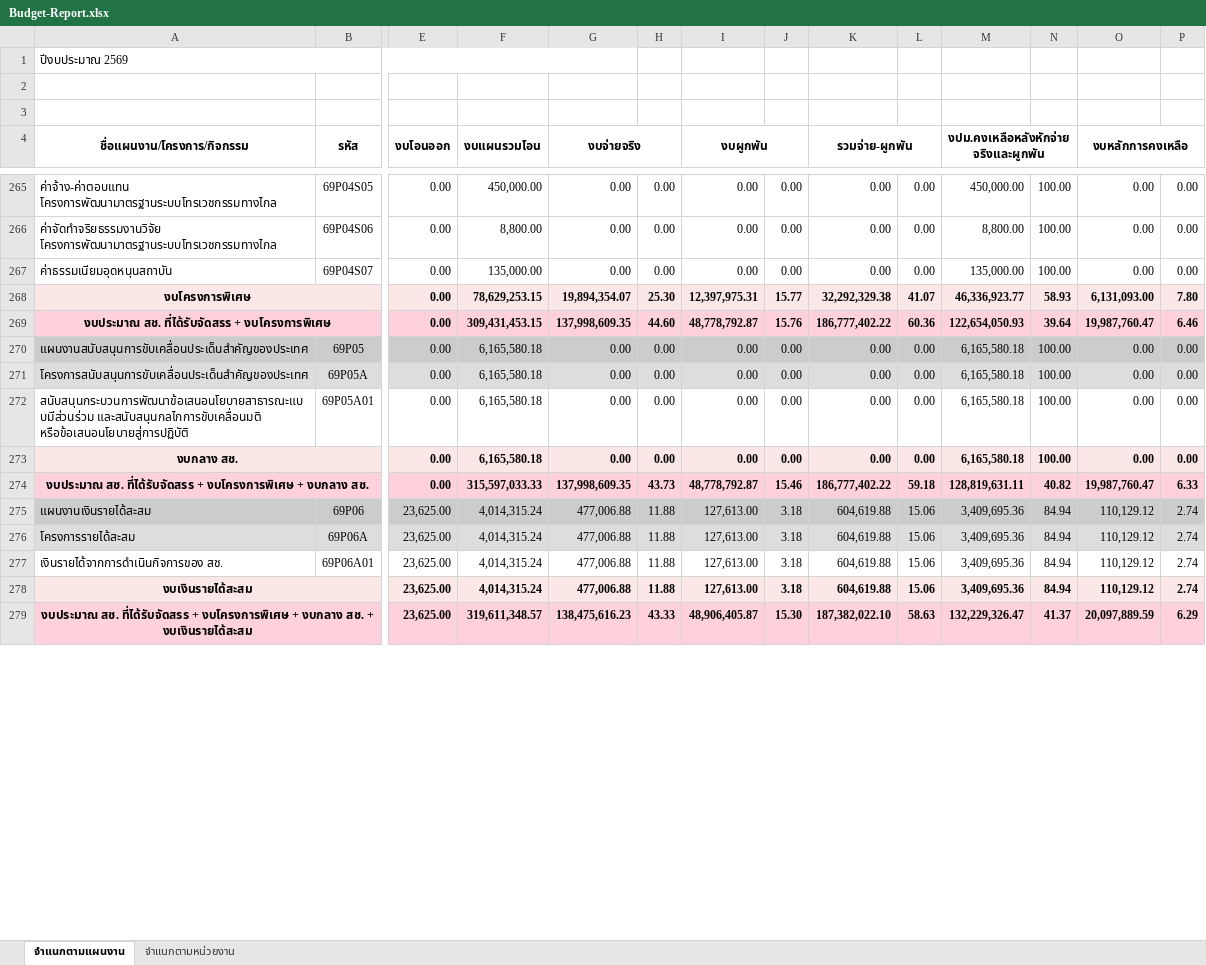
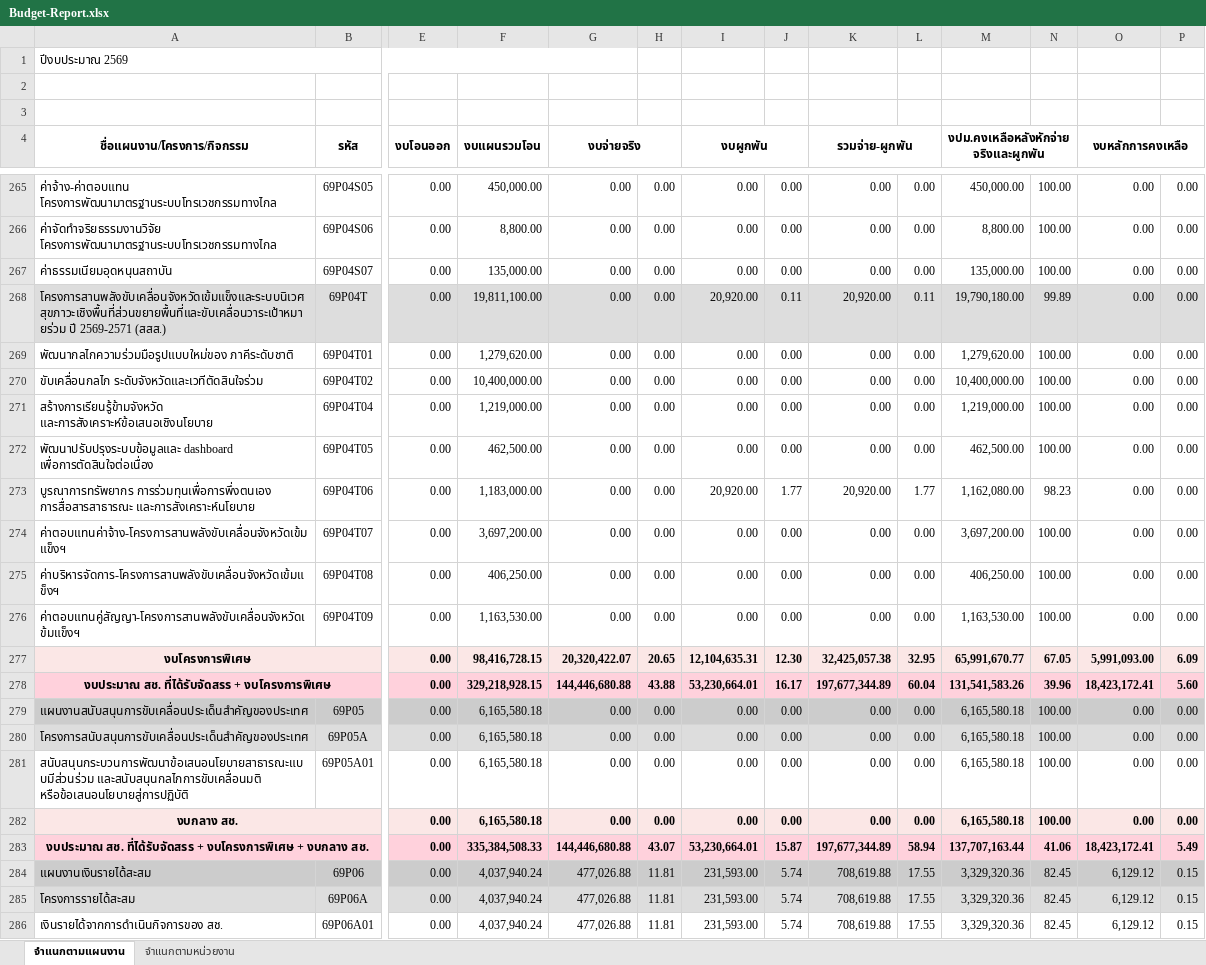
Before and after one commit to nhco101/budgetreport, an Excel workbook: Budget-Report.xlsx, sheet จำแนกตามแผนงาน, drawn as a sheet; only a part is shown, gaps mark what is left out; values as stored, in another font and other column widths than the file's, no borders; removed rows and columns are numbered as before the commit, all else as after; rows hold the shown columns only; the diff covers the shown part only; the diff names each change by its address in the sheet, - before the commit and + after, or states it on an @@ line.

Commit message:
Update Data 2569-06-12

```diff
--- a/Budget-Report.xlsx (sheet จำแนกตามแผนงาน)
+++ b/Budget-Report.xlsx (sheet จำแนกตามแผนงาน)
-row 268: งบโครงการพิเศษ |  | 0.00 | 78,629,253.15 | 19,894,354.07 | 25.30 | 12,397,975.31 | 15.77 | 32,292,329.38 | 41.07 | 46,336,923.77 | 58.93 | 6,131,093.00 | 7.80
-row 269: งบประมาณ สช. ที่ได้รับจัดสรร + งบโครงการพิเศษ |  | 0.00 | 309,431,453.15 | 137,998,609.35 | 44.60 | 48,778,792.87 | 15.76 | 186,777,402.22 | 60.36 | 122,654,050.93 | 39.64 | 19,987,760.47 | 6.46
+row 268: โครงการสานพลังขับเคลื่อนจังหวัดเข้มแข็งและระบบนิเวศสุขภาวะเชิงพื้นที่ส่วนขยายพื้นที่และขับเคลื่อนวาระเป้าหมายร่วม ปี 2569-2571 (สสส.) | 69P04T | 0.00 | 19,811,100.00 | 0.00 | 0.00 | 20,920.00 | 0.11 | 20,920.00 | 0.11 | 19,790,180.00 | 99.89 | 0.00 | 0.00
+row 269: พัฒนากลไกความร่วมมือรูปแบบใหม่ของ ภาคีระดับชาติ | 69P04T01 | 0.00 | 1,279,620.00 | 0.00 | 0.00 | 0.00 | 0.00 | 0.00 | 0.00 | 1,279,620.00 | 100.00 | 0.00 | 0.00
+row 270: ขับเคลื่อนกลไก ระดับจังหวัดและเวทีตัดสินใจร่วม | 69P04T02 | 0.00 | 10,400,000.00 | 0.00 | 0.00 | 0.00 | 0.00 | 0.00 | 0.00 | 10,400,000.00 | 100.00 | 0.00 | 0.00
+row 271: สร้างการเรียนรู้ข้ามจังหวัด และการสังเคราะห์ข้อเสนอเชิงนโยบาย | 69P04T04 | 0.00 | 1,219,000.00 | 0.00 | 0.00 | 0.00 | 0.00 | 0.00 | 0.00 | 1,219,000.00 | 100.00 | 0.00 | 0.00
+row 272: พัฒนาปรับปรุงระบบข้อมูลและ dashboard เพื่อการตัดสินใจต่อเนื่อง | 69P04T05 | 0.00 | 462,500.00 | 0.00 | 0.00 | 0.00 | 0.00 | 0.00 | 0.00 | 462,500.00 | 100.00 | 0.00 | 0.00
+row 273: บูรณาการทรัพยากร การร่วมทุนเพื่อการพึ่งตนเอง การสื่อสารสาธารณะ และการสังเคราะห์นโยบาย | 69P04T06 | 0.00 | 1,183,000.00 | 0.00 | 0.00 | 20,920.00 | 1.77 | 20,920.00 | 1.77 | 1,162,080.00 | 98.23 | 0.00 | 0.00
+row 274: ค่าตอบแทนค่าจ้าง-โครงการสานพลังขับเคลื่อนจังหวัดเข้มแข็งฯ | 69P04T07 | 0.00 | 3,697,200.00 | 0.00 | 0.00 | 0.00 | 0.00 | 0.00 | 0.00 | 3,697,200.00 | 100.00 | 0.00 | 0.00
+row 275: ค่าบริหารจัดการ-โครงการสานพลังขับเคลื่อนจังหวัดเข้มแข็งฯ | 69P04T08 | 0.00 | 406,250.00 | 0.00 | 0.00 | 0.00 | 0.00 | 0.00 | 0.00 | 406,250.00 | 100.00 | 0.00 | 0.00
+row 276: ค่าตอบแทนคู่สัญญา-โครงการสานพลังขับเคลื่อนจังหวัดเข้มแข็งฯ | 69P04T09 | 0.00 | 1,163,530.00 | 0.00 | 0.00 | 0.00 | 0.00 | 0.00 | 0.00 | 1,163,530.00 | 100.00 | 0.00 | 0.00
+row 277: งบโครงการพิเศษ |  | 0.00 | 98,416,728.15 | 20,320,422.07 | 20.65 | 12,104,635.31 | 12.30 | 32,425,057.38 | 32.95 | 65,991,670.77 | 67.05 | 5,991,093.00 | 6.09
+row 278: งบประมาณ สช. ที่ได้รับจัดสรร + งบโครงการพิเศษ |  | 0.00 | 329,218,928.15 | 144,446,680.88 | 43.88 | 53,230,664.01 | 16.17 | 197,677,344.89 | 60.04 | 131,541,583.26 | 39.96 | 18,423,172.41 | 5.60
-row 274: งบประมาณ สช. ที่ได้รับจัดสรร + งบโครงการพิเศษ + งบกลาง สช. |  | 0.00 | 315,597,033.33 | 137,998,609.35 | 43.73 | 48,778,792.87 | 15.46 | 186,777,402.22 | 59.18 | 128,819,631.11 | 40.82 | 19,987,760.47 | 6.33
+row 283: งบประมาณ สช. ที่ได้รับจัดสรร + งบโครงการพิเศษ + งบกลาง สช. |  | 0.00 | 335,384,508.33 | 144,446,680.88 | 43.07 | 53,230,664.01 | 15.87 | 197,677,344.89 | 58.94 | 137,707,163.44 | 41.06 | 18,423,172.41 | 5.49
-E284:E286 (งบโอนออก): 23,625.00
+E284:E286 (งบโอนออก): 0.00
-F284:F286 (งบแผนรวมโอน): 4,014,315.24
+F284:F286 (งบแผนรวมโอน): 4,037,940.24
-G284:G286 (งบจ่ายจริง): 477,006.88
+G284:G286 (งบจ่ายจริง): 477,026.88
-H284:H286: 11.88
+H284:H286: 11.81
-I284:I286 (งบผูกพัน): 127,613.00
+I284:I286 (งบผูกพัน): 231,593.00
-J284:J286: 3.18
+J284:J286: 5.74
-K284:K286 (รวมจ่าย-ผูกพัน): 604,619.88
+K284:K286 (รวมจ่าย-ผูกพัน): 708,619.88
-L284:L286: 15.06
+L284:L286: 17.55
-M284:M286: 3,409,695.36
+M284:M286: 3,329,320.36
-N284:N286: 84.94
+N284:N286: 82.45
-O284:O286 (งบหลักการคงเหลือ): 110,129.12
+O284:O286 (งบหลักการคงเหลือ): 6,129.12
-P284:P286: 2.74
+P284:P286: 0.15
-row 278: งบเงินรายได้สะสม |  | 23,625.00 | 4,014,315.24 | 477,006.88 | 11.88 | 127,613.00 | 3.18 | 604,619.88 | 15.06 | 3,409,695.36 | 84.94 | 110,129.12 | 2.74
-row 279: งบประมาณ สช. ที่ได้รับจัดสรร + งบโครงการพิเศษ + งบกลาง สช. + งบเงินรายได้สะสม |  | 23,625.00 | 319,611,348.57 | 138,475,616.23 | 43.33 | 48,906,405.87 | 15.30 | 187,382,022.10 | 58.63 | 132,229,326.47 | 41.37 | 20,097,889.59 | 6.29
```
Also changed, not shown: 4 added rows, 2 removed rows and 903 edited cells elsewhere in this sheet, sheet จำแนกตามหน่วยงาน, 1 other file.
